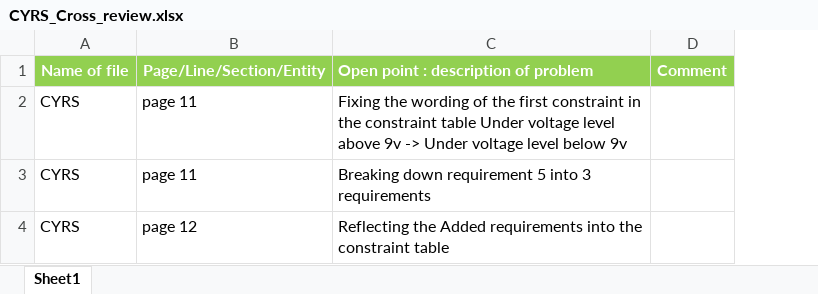
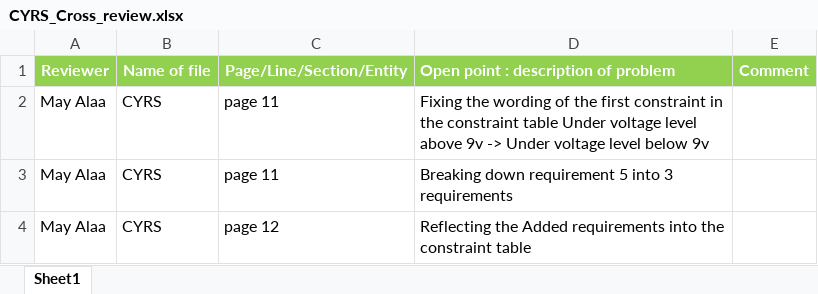
Before and after one commit to MayElfkiy/SOFTWARE_ENGINEERING_ELECTRIC_BLENDER, an Excel workbook: Input documents/CYRS/CYRS_Cross_review.xlsx, sheet Sheet1, drawn as a sheet; values as stored, in another font and other column widths than the file's, no borders; the diff names each change by its address in the sheet, - before the commit and + after, or states it on an @@ line.

Commit message:
Adding the table of requirements Signed-off-by: May Alaa <mayelfkiy@gmail.com>

```diff
--- a/Input documents/CYRS/CYRS_Cross_review.xlsx (sheet Sheet1)
+++ b/Input documents/CYRS/CYRS_Cross_review.xlsx (sheet Sheet1)
+column A (Reviewer), rows 2-4: all May Alaa
```
Also changed, not shown: 1 other file.
